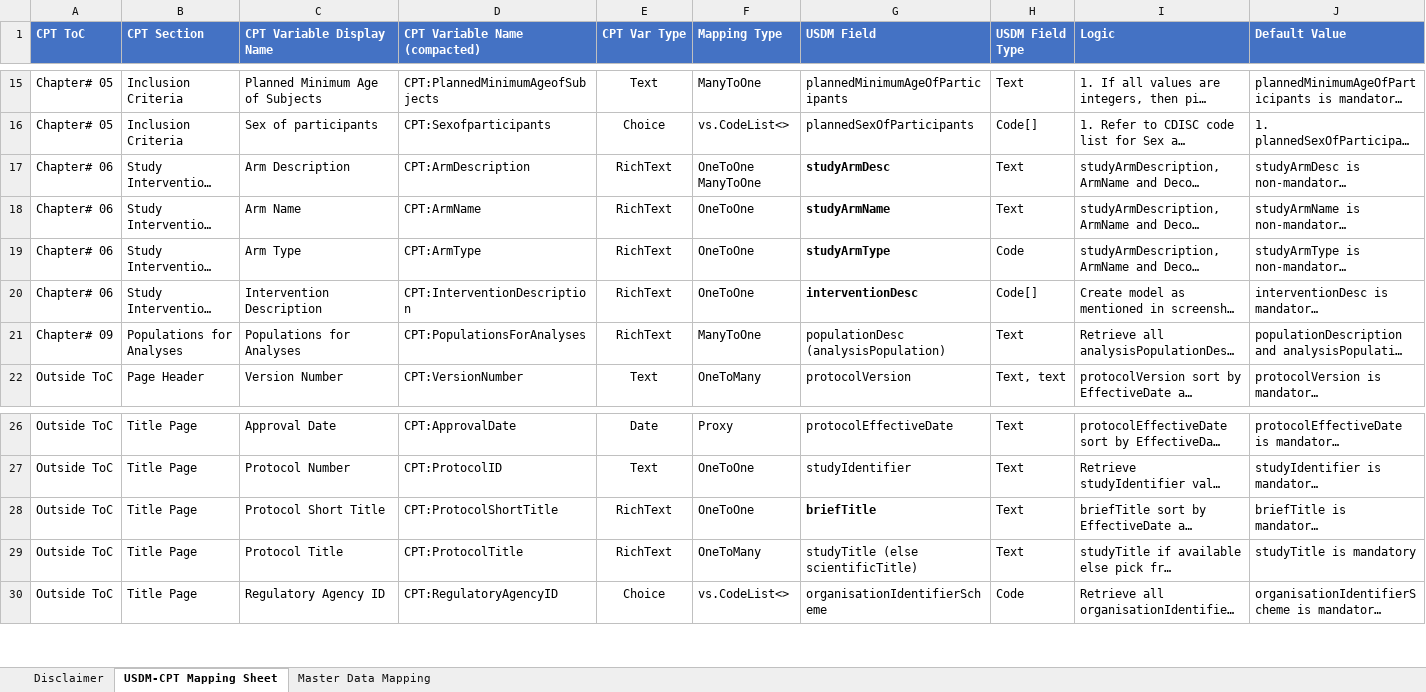
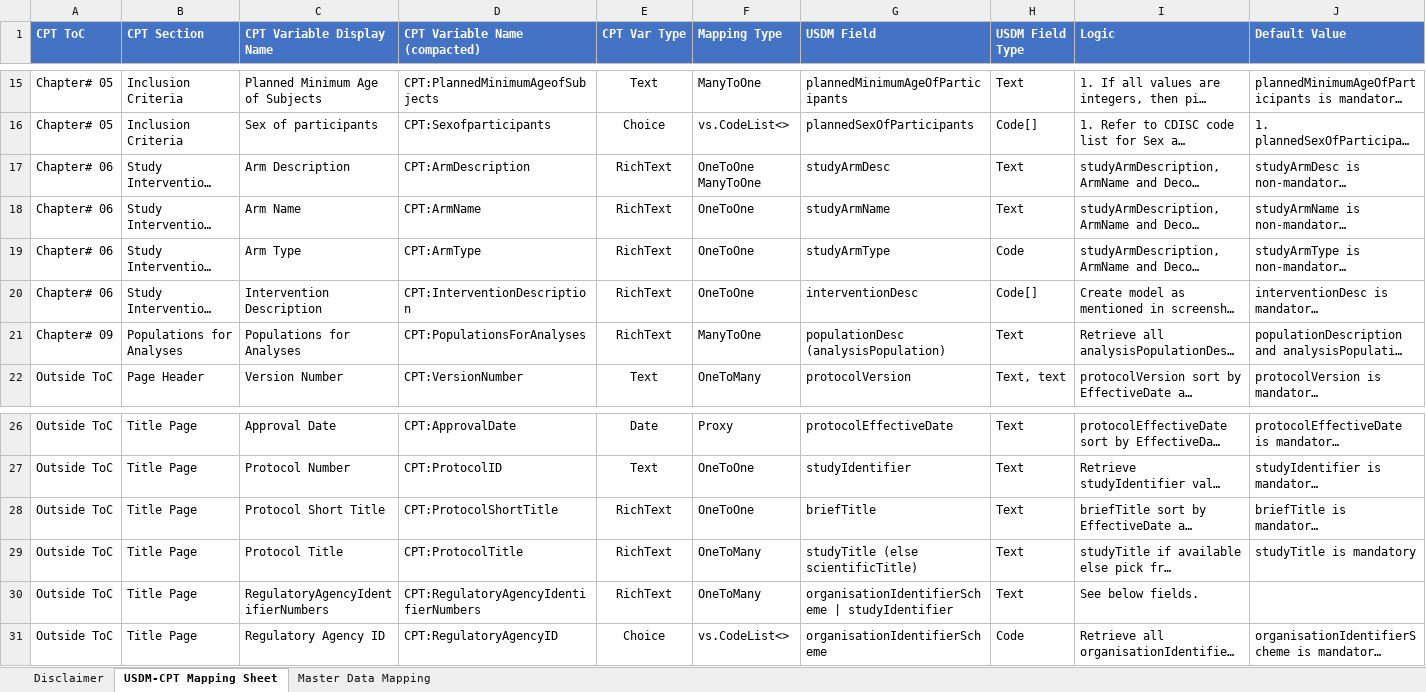
Before and after one commit to transcelerate/ddf-sdr-api, an Excel workbook: documents/sdr-release-v2.0.1/ddf-sdr-ri-usdm-cpt-mapping-sheet-v2.0.xlsx, sheet USDM-CPT Mapping Sheet, drawn as a sheet; only a part is shown, gaps mark what is left out; long unchanged cells end in …; values as stored, in another font and other column widths than the file's, no borders; charts and pictures and table styles not drawn; the diff names each change by its address in the sheet, - before the commit and + after, or states it on an @@ line.

Commit message:
Updated eCPT Mapping sheet for RegulatoryAgencyIdentifierNumbers section.

```diff
--- a/documents/sdr-release-v2.0.1/ddf-sdr-ri-usdm-cpt-mapping-sheet-v2.0.xlsx (sheet USDM-CPT Mapping Sheet)
+++ b/documents/sdr-release-v2.0.1/ddf-sdr-ri-usdm-cpt-mapping-sheet-v2.0.xlsx (sheet USDM-CPT Mapping Sheet)
-G17:G20 bold: on
+G17:G20 bold: off
-G28 bold: on
+G28 bold: off
+row 30: Outside ToC | Title Page | RegulatoryAgencyIdentifierNumbers | CPT:RegulatoryAgencyIdentifierNumbers | RichText | OneToMany | organisationIdentifierScheme | studyIdentifier | Text | See below fields.
```
Also changed, not shown: charts or pictures.
